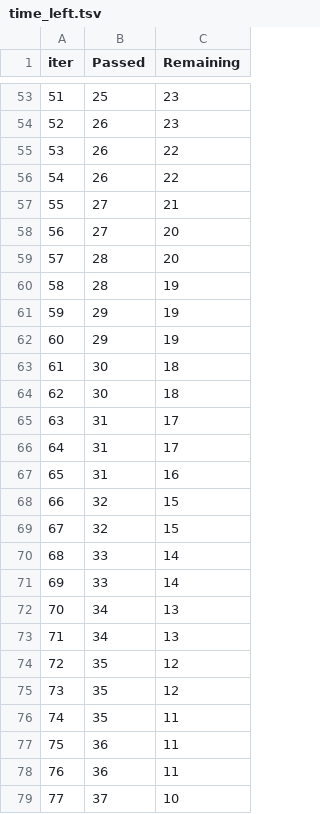
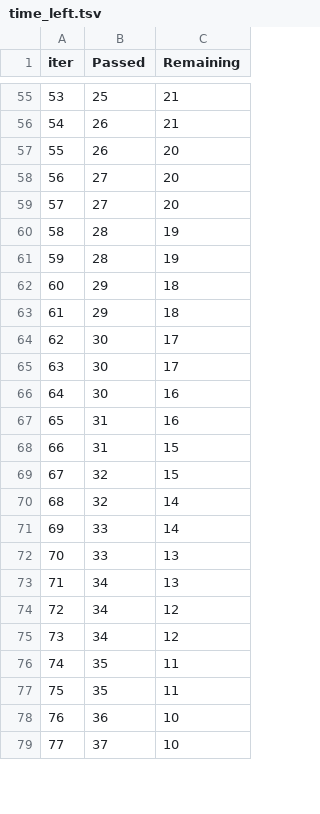
Before and after one commit to Kittu067/mlproject-main, a TSV file: mlproject-main/catboost_info/time_left.tsv, drawn as a sheet; only a part is shown, gaps mark what is left out; removed rows and columns are numbered as before the commit, all else as after; the diff covers the shown part only; the diff names each change by its address in the sheet, - before the commit and + after, or states it on an @@ line.

```diff
--- a/mlproject-main/catboost_info/time_left.tsv
+++ b/mlproject-main/catboost_info/time_left.tsv
@@ column A (iter) renumbered between rows 5 and 100 @@
-C55:C56 (Remaining): 23
+C55:C56 (Remaining): 21
-C57 (Remaining): 22
+C57 (Remaining): 20
-row 56: 54 | 26 | 22
-row 57: 55 | 27 | 21
-B59 (Passed): 28
+B59 (Passed): 27
+row 61: 59 | 28 | 19
-C62:C63 (Remaining): 19
+C62:C63 (Remaining): 18
-C64:C65 (Remaining): 18
+C64:C65 (Remaining): 17
-row 65: 63 | 31 | 17
-row 66: 64 | 31 | 17
+row 66: 64 | 30 | 16
+row 68: 66 | 31 | 15
-C70 (Remaining): 15
+C70 (Remaining): 14
-C72 (Remaining): 14
+C72 (Remaining): 13
-C74 (Remaining): 13
+C74 (Remaining): 12
-B75 (Passed): 35
+B75 (Passed): 34
-row 75: 73 | 35 | 12
-B77 (Passed): 36
+B77 (Passed): 35
-C78 (Remaining): 11
+C78 (Remaining): 10
```
Also changed, not shown: 6 added rows, 4 removed rows and 56 edited cells elsewhere in this file, 2 other files.
